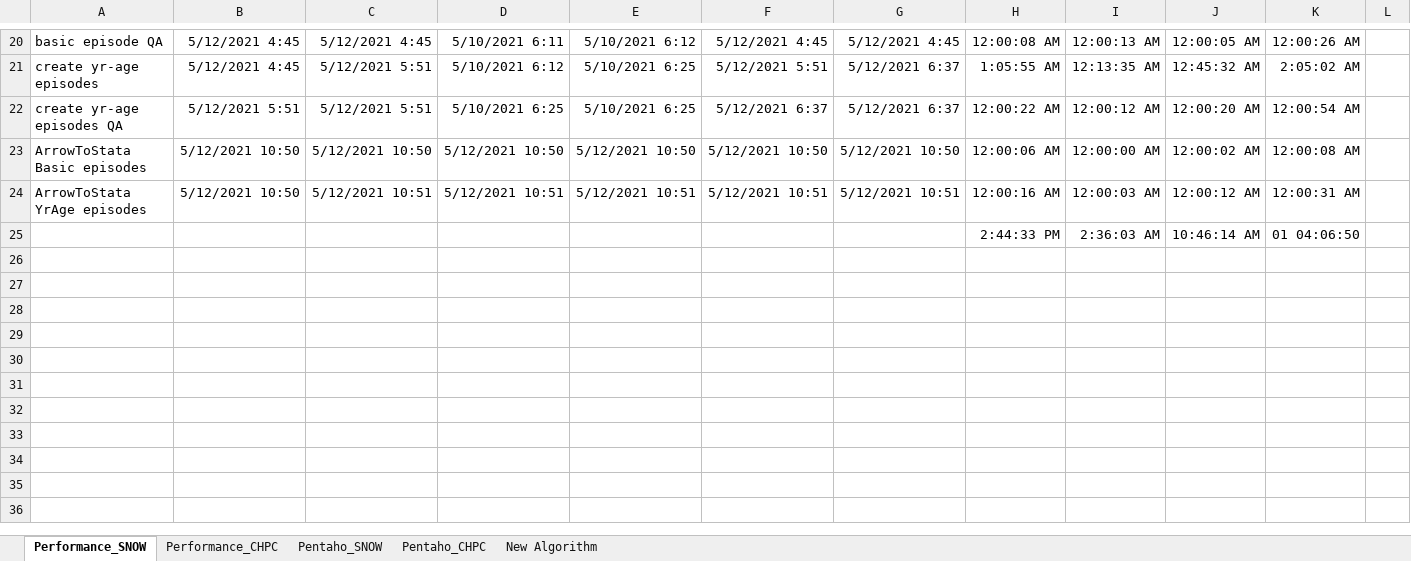
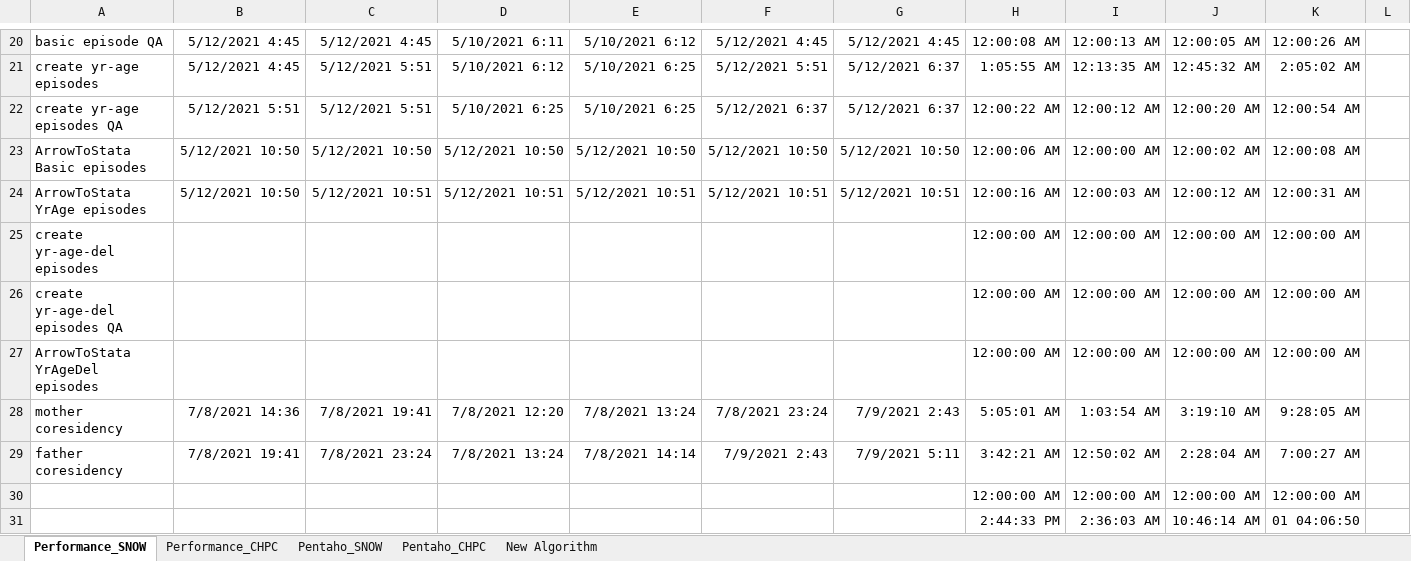
Before and after one commit to SAPRIN-MRC/SaprinJulia, an Excel workbook: src/Performance.xlsx, sheet Performance_SNOW, drawn as a sheet; only a part is shown, gaps mark what is left out; values as stored, in another font and other column widths than the file's, no borders; rows hold the shown columns only; the diff names each change by its address in the sheet, - before the commit and + after, or states it on an @@ line.

```diff
--- a/src/Performance.xlsx (sheet Performance_SNOW)
+++ b/src/Performance.xlsx (sheet Performance_SNOW)
-A25: (empty)
+A25: create yr-age-del episodes
-H25: 2:44:33 PM
+H25: 12:00:00 AM
-I25: 2:36:03 AM
+I25: 12:00:00 AM
-J25: 10:46:14 AM
+J25: 12:00:00 AM
-K25: 01 04:06:50
+K25: 12:00:00 AM
+row 26: create yr-age-del episodes QA |  |  |  |  |  |  | 12:00:00 AM | 12:00:00 AM | 12:00:00 AM | 12:00:00 AM
+row 27: ArrowToStata YrAgeDel episodes |  |  |  |  |  |  | 12:00:00 AM | 12:00:00 AM | 12:00:00 AM | 12:00:00 AM
+row 28: mother coresidency | 7/8/2021 14:36 | 7/8/2021 19:41 | 7/8/2021 12:20 | 7/8/2021 13:24 | 7/8/2021 23:24 | 7/9/2021 2:43 | 5:05:01 AM | 1:03:54 AM | 3:19:10 AM | 9:28:05 AM
+row 29: father coresidency | 7/8/2021 19:41 | 7/8/2021 23:24 | 7/8/2021 13:24 | 7/8/2021 14:14 | 7/9/2021 2:43 | 7/9/2021 5:11 | 3:42:21 AM | 12:50:02 AM | 2:28:04 AM | 7:00:27 AM
+row 30:  |  |  |  |  |  |  | 12:00:00 AM | 12:00:00 AM | 12:00:00 AM | 12:00:00 AM
+row 31:  |  |  |  |  |  |  | 2:44:33 PM | 2:36:03 AM | 10:46:14 AM | 01 04:06:50
```
Also changed, not shown: sheet Performance_CHPC, sheet Pentaho_CHPC, 3 other files.
